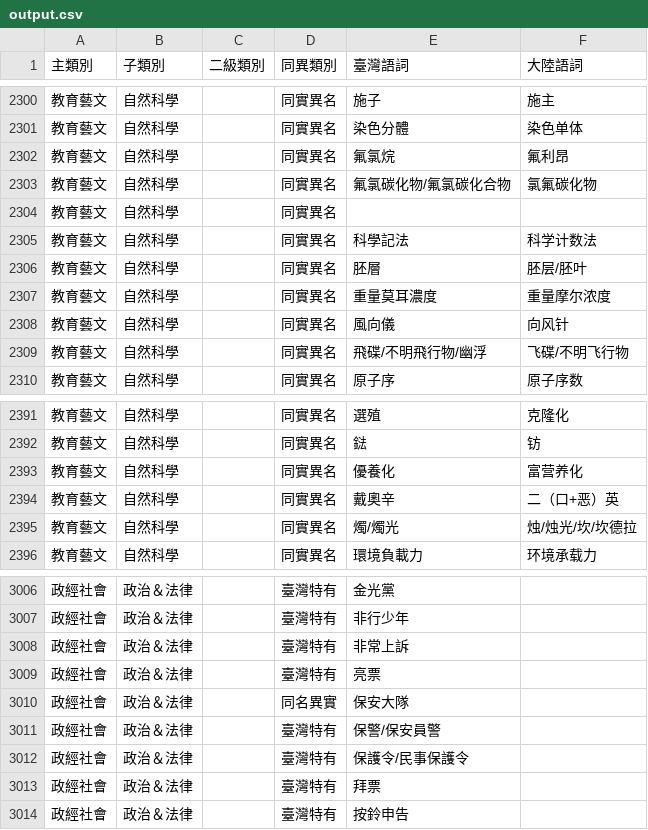
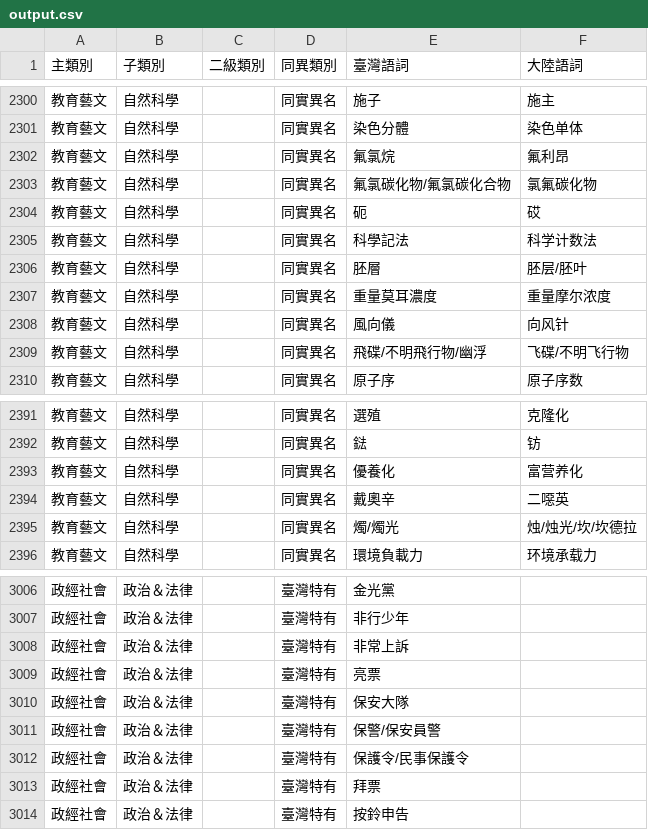
Before and after one commit to yescallop/ChineseLinguipediaCrawler, a CSV file: output.csv, drawn as a sheet; only a part is shown, gaps mark what is left out.

```diff
--- a/output.csv
+++ b/output.csv
@@ -2303,3 +2303,3 @@
 教育藝文,自然科學,,同實異名,氟氯碳化物/氟氯碳化合物,氯氟碳化物
-教育藝文,自然科學,,同實異名,,
+教育藝文,自然科學,,同實異名,砈,砹
 教育藝文,自然科學,,同實異名,科學記法,科学计数法
@@ -2393,3 +2393,3 @@
 教育藝文,自然科學,,同實異名,優養化,富营养化
-教育藝文,自然科學,,同實異名,戴奧辛,二（口+恶）英
+教育藝文,自然科學,,同實異名,戴奧辛,二噁英
 教育藝文,自然科學,,同實異名,燭/燭光,烛/烛光/坎/坎德拉
@@ -3009,3 +3009,3 @@
 政經社會,政治＆法律,,臺灣特有,亮票,
-政經社會,政治＆法律,,同名異實,保安大隊,
+政經社會,政治＆法律,,臺灣特有,保安大隊,
 政經社會,政治＆法律,,臺灣特有,保警/保安員警,
```
Also changed, not shown: 1 other file.
